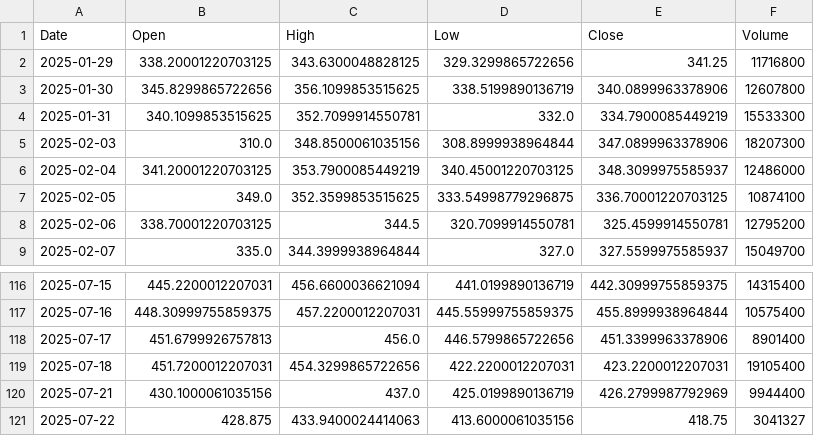
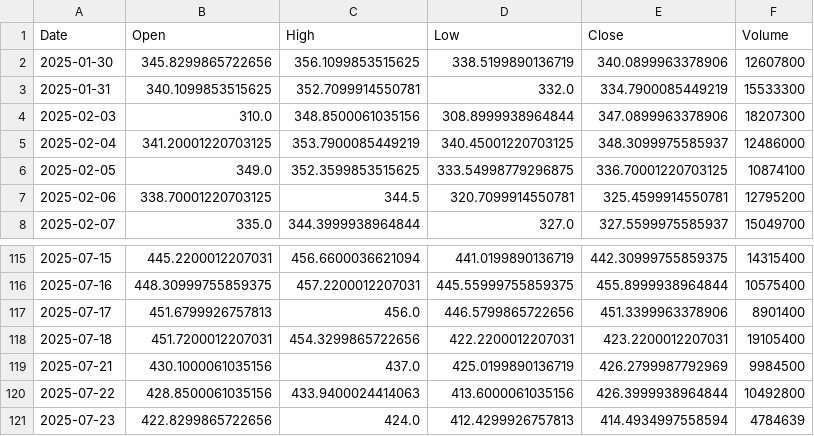
Before and after one commit to yuutaka69/kabuka_agaru, a CSV file: data/modified/MSTR_modified.csv, drawn as a sheet; only a part is shown, gaps mark what is left out.

Commit message:
Upload MSTR_modified.csv (via Colab Script)

```diff
--- a/data/modified/MSTR_modified.csv
+++ b/data/modified/MSTR_modified.csv
@@ -1,3 +1,2 @@
 Date,Open,High,Low,Close,Volume
-2025-01-29,338.20001220703125,343.6300048828125,329.3299865722656,341.25,11716800
 2025-01-30,345.8299865722656,356.1099853515625,338.5199890136719,340.0899963378906,12607800
@@ -119,3 +118,4 @@ Date,Open,High,Low,Close,Volume
 2025-07-18,451.7200012207031,454.3299865722656,422.2200012207031,423.2200012207031,19105400
-2025-07-21,430.1000061035156,437.0,425.0199890136719,426.2799987792969,9944400
-2025-07-22,428.875,433.9400024414063,413.6000061035156,418.75,3041327
+2025-07-21,430.1000061035156,437.0,425.0199890136719,426.2799987792969,9984500
+2025-07-22,428.8500061035156,433.9400024414063,413.6000061035156,426.3999938964844,10492800
+2025-07-23,422.8299865722656,424.0,412.4299926757813,414.4934997558594,4784639
```
